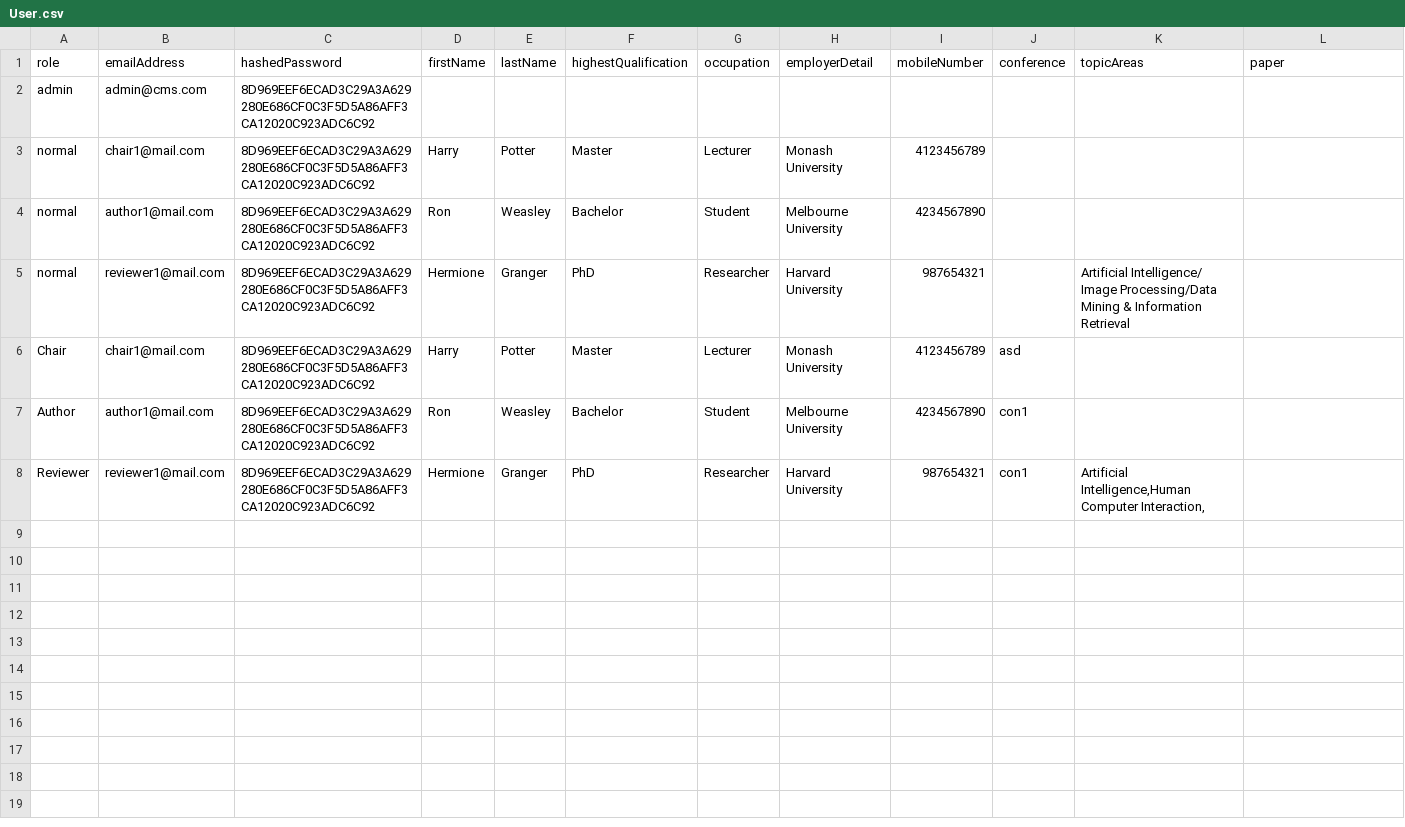
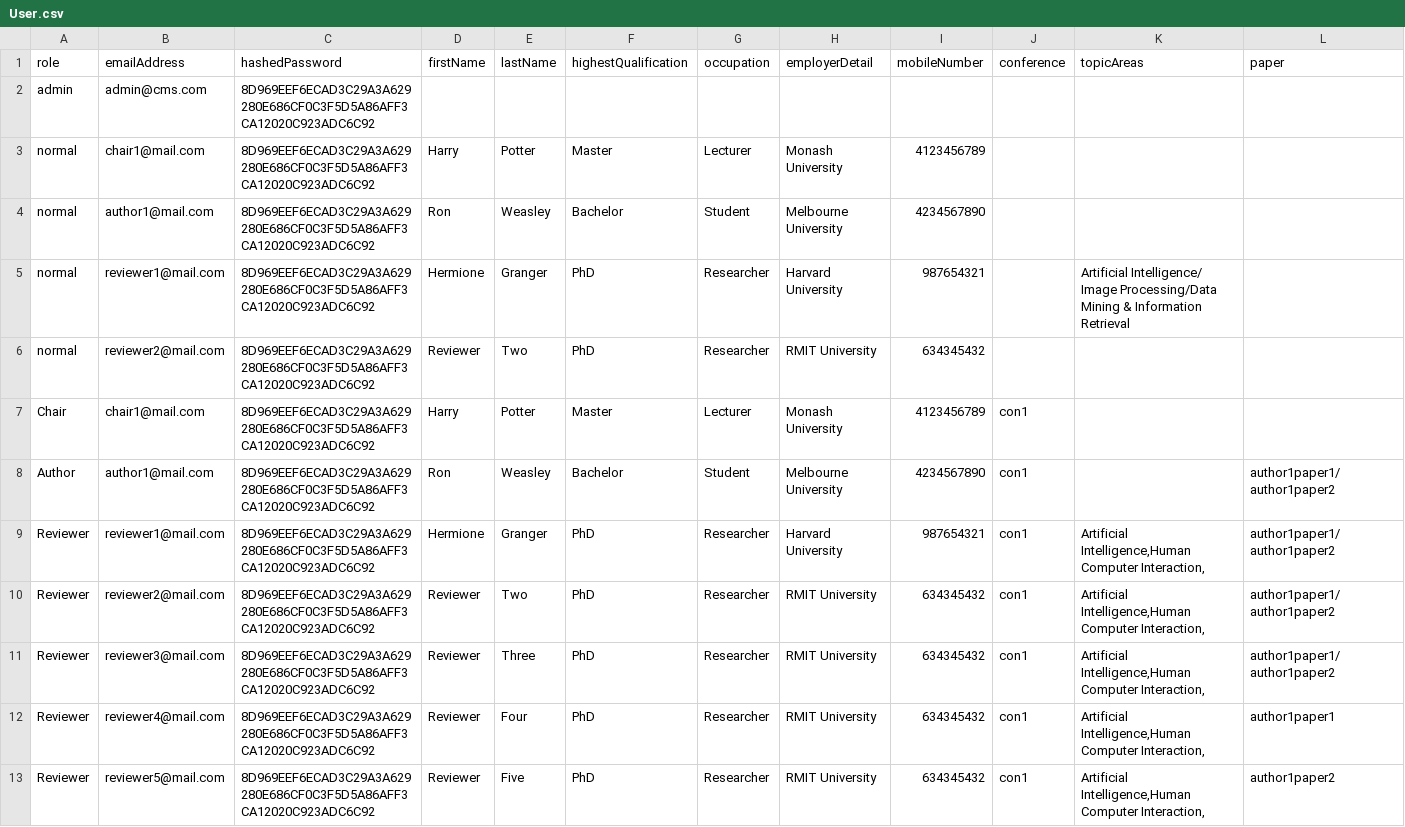
Before and after one commit to chailam/Conference-Management-System-CLI-Version, a CSV file: src/resource/User.csv, drawn as a sheet.

Commit message:
fix chair assign reviewer bug

```diff
--- a/src/resource/User.csv
+++ b/src/resource/User.csv
@@ -5,4 +5,9 @@ normal,author1@mail.com,8D969EEF6ECAD3C29A3A629280E686CF0C3F5D5A86AFF3CA12020C92
 normal,reviewer1@mail.com,8D969EEF6ECAD3C29A3A629280E686CF0C3F5D5A86AFF3CA12020C923ADC6C92,Hermione,Granger,PhD,Researcher,Harvard University,987654321,,Artificial Intelligence/ Image Processing/Data Mining & Information Retrieval,
-Chair,chair1@mail.com,8D969EEF6ECAD3C29A3A629280E686CF0C3F5D5A86AFF3CA12020C923ADC6C92,Harry,Potter,Master ,Lecturer,Monash University,4123456789,asd,,
-Author,author1@mail.com,8D969EEF6ECAD3C29A3A629280E686CF0C3F5D5A86AFF3CA12020C923ADC6C92,Ron,Weasley,Bachelor,Student,Melbourne University,4234567890,con1,,
-Reviewer,reviewer1@mail.com,8D969EEF6ECAD3C29A3A629280E686CF0C3F5D5A86AFF3CA12020C923ADC6C92,Hermione,Granger,PhD,Researcher,Harvard University,987654321,con1,"Artificial Intelligence,Human Computer Interaction,",
+normal,reviewer2@mail.com,8D969EEF6ECAD3C29A3A629280E686CF0C3F5D5A86AFF3CA12020C923ADC6C92,Reviewer,Two,PhD,Researcher,RMIT University,634345432,,,
+Chair,chair1@mail.com,8D969EEF6ECAD3C29A3A629280E686CF0C3F5D5A86AFF3CA12020C923ADC6C92,Harry,Potter,Master ,Lecturer,Monash University,4123456789,con1,,
+Author,author1@mail.com,8D969EEF6ECAD3C29A3A629280E686CF0C3F5D5A86AFF3CA12020C923ADC6C92,Ron,Weasley,Bachelor,Student,Melbourne University,4234567890,con1,,author1paper1/author1paper2
+Reviewer,reviewer1@mail.com,8D969EEF6ECAD3C29A3A629280E686CF0C3F5D5A86AFF3CA12020C923ADC6C92,Hermione,Granger,PhD,Researcher,Harvard University,987654321,con1,"Artificial Intelligence,Human Computer Interaction,",author1paper1/author1paper2
+Reviewer,reviewer2@mail.com,8D969EEF6ECAD3C29A3A629280E686CF0C3F5D5A86AFF3CA12020C923ADC6C92,Reviewer,Two,PhD,Researcher,RMIT University,634345432,con1,"Artificial Intelligence,Human Computer Interaction,",author1paper1/author1paper2
+Reviewer,reviewer3@mail.com,8D969EEF6ECAD3C29A3A629280E686CF0C3F5D5A86AFF3CA12020C923ADC6C92,Reviewer,Three,PhD,Researcher,RMIT University,634345432,con1,"Artificial Intelligence,Human Computer Interaction,",author1paper1/author1paper2
+Reviewer,reviewer4@mail.com,8D969EEF6ECAD3C29A3A629280E686CF0C3F5D5A86AFF3CA12020C923ADC6C92,Reviewer,Four,PhD,Researcher,RMIT University,634345432,con1,"Artificial Intelligence,Human Computer Interaction,",author1paper1
+Reviewer,reviewer5@mail.com,8D969EEF6ECAD3C29A3A629280E686CF0C3F5D5A86AFF3CA12020C923ADC6C92,Reviewer,Five,PhD,Researcher,RMIT University,634345432,con1,"Artificial Intelligence,Human Computer Interaction,",author1paper2
```
Also changed, not shown: src/resource/Paper.csv, 3 other files.
